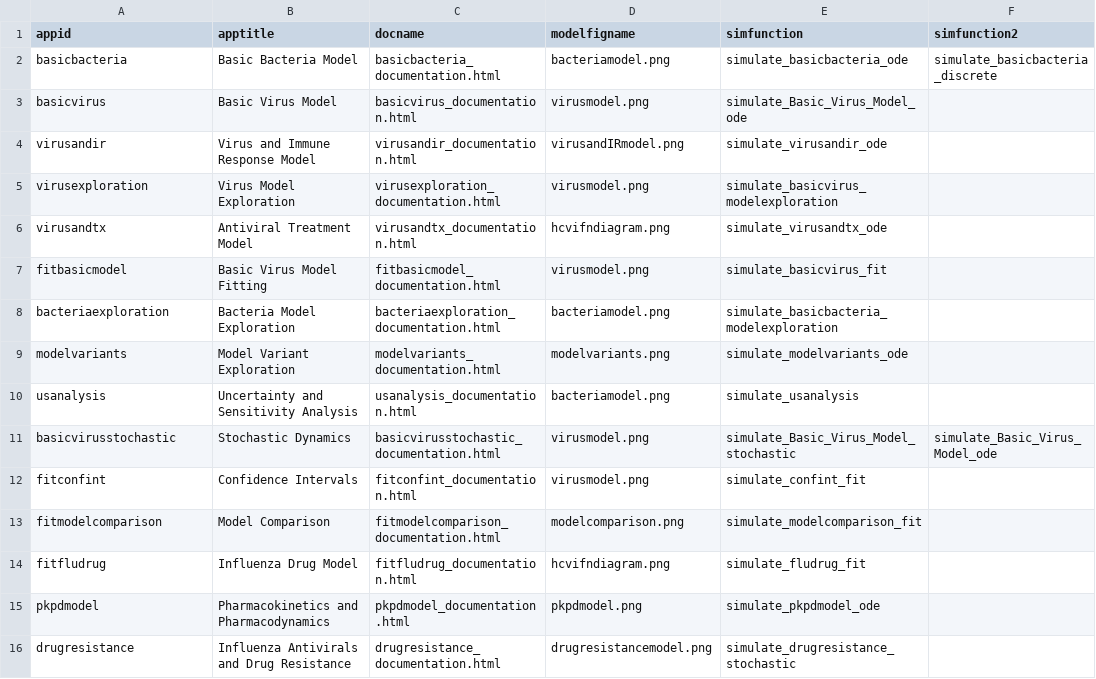
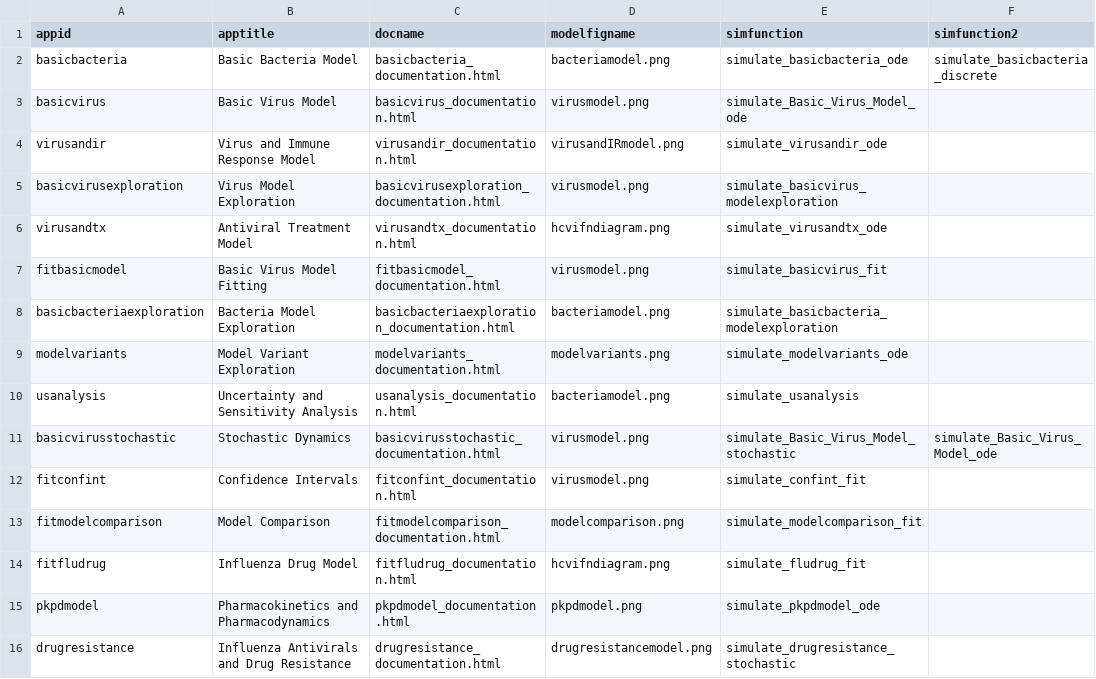
Before and after one commit to ahgroup/DSAIRM, a TSV file: inst/appinformation/apptable.tsv, drawn as a sheet; only a part is shown; the diff names each change by its address in the sheet, - before the commit and + after, or states it on an @@ line.

```diff
--- a/inst/appinformation/apptable.tsv
+++ b/inst/appinformation/apptable.tsv
-A5 (appid): virusexploration
+A5 (appid): basicvirusexploration
-C5 (docname): virusexploration_documentation.html
+C5 (docname): basicvirusexploration_documentation.html
-A8 (appid): bacteriaexploration
+A8 (appid): basicbacteriaexploration
-C8 (docname): bacteriaexploration_documentation.html
+C8 (docname): basicbacteriaexploration_documentation.html
```
Also changed, not shown: inst/appinformation/basicvirus_tasktable.tsv, 28 other files.
